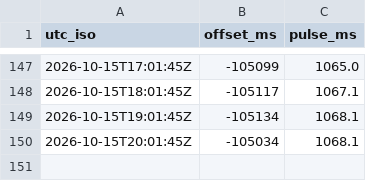
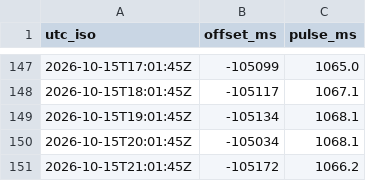
Before and after one commit to W1JGC/master-clock-monitor, a CSV file: log.csv, drawn as a sheet; only a part is shown, gaps mark what is left out.

Commit message:
data: log update 2026-10-15T21:15:03Z

```diff
--- a/log.csv
+++ b/log.csv
@@ -150 +150,2 @@ utc_iso,offset_ms,pulse_ms
 2026-10-15T20:01:45Z,-105034,1068.1
+2026-10-15T21:01:45Z,-105172,1066.2
```
